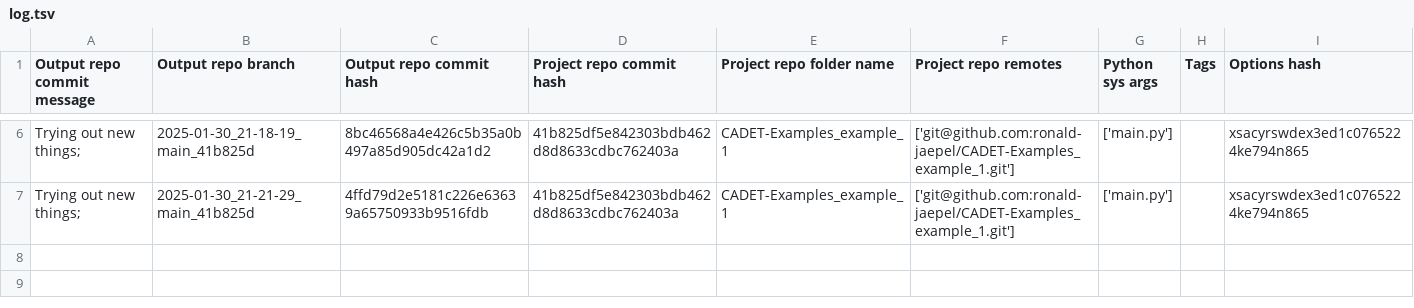
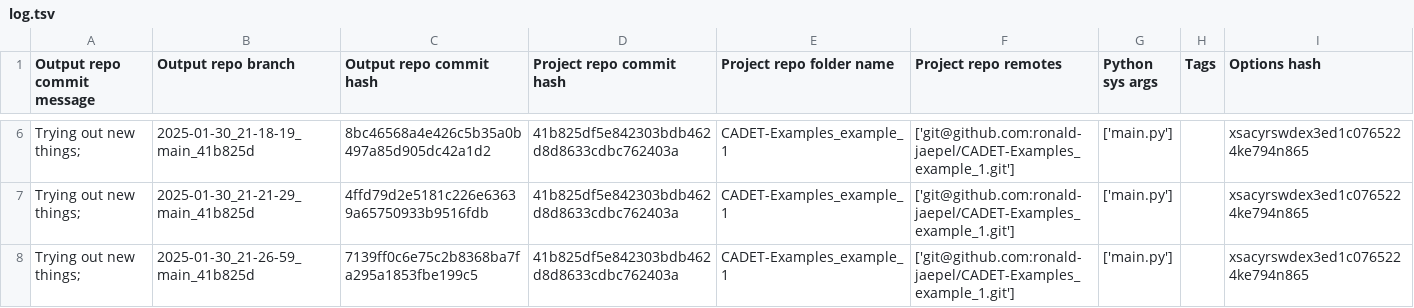
Before and after one commit to cadet/RDM-Example-Load-Wash-Elute-Output, a TSV file: log.tsv, drawn as a sheet; only a part is shown, gaps mark what is left out.

Commit message:
log for 'Trying out new things; ' of branch '2025-01-30_21-26-59_main_41b825d'

```diff
--- a/log.tsv
+++ b/log.tsv
@@ -7 +7,2 @@ Trying out new things; 	2025-01-30_21-18-19_main_41b825d	8bc46568a4e426c5b35a0b4
 Trying out new things; 	2025-01-30_21-21-29_main_41b825d	4ffd79d2e5181c226e63639a65750933b9516fdb	41b825df5e842303bdb462d8d8633cdbc762403a	CADET-Examples_example_1	['git@github.com:ronald-jaepel/CADET-Examples_example_1.git']	['main.py']		xsacyrswdex3ed1c0765224ke794n865
+Trying out new things; 	2025-01-30_21-26-59_main_41b825d	7139ff0c6e75c2b8368ba7fa295a1853fbe199c5	41b825df5e842303bdb462d8d8633cdbc762403a	CADET-Examples_example_1	['git@github.com:ronald-jaepel/CADET-Examples_example_1.git']	['main.py']		xsacyrswdex3ed1c0765224ke794n865
```
Also changed, not shown: 6 other files.
